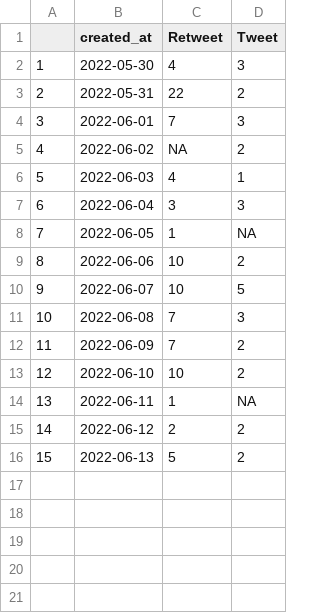
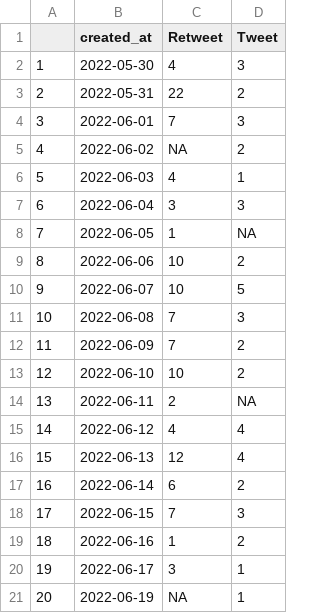
Before and after one commit to adamoxford/adh_twiiter, a CSV file: whenTweets.csv, drawn as a sheet.

```diff
--- a/whenTweets.csv
+++ b/whenTweets.csv
@@ -13,4 +13,9 @@
 12,2022-06-10,10,2
-13,2022-06-11,1,NA
-14,2022-06-12,2,2
-15,2022-06-13,5,2
+13,2022-06-11,2,NA
+14,2022-06-12,4,4
+15,2022-06-13,12,4
+16,2022-06-14,6,2
+17,2022-06-15,7,3
+18,2022-06-16,1,2
+19,2022-06-17,3,1
+20,2022-06-19,NA,1
```
Also changed, not shown: dayTweets.csv, whoTweets.csv, 3 other files.
